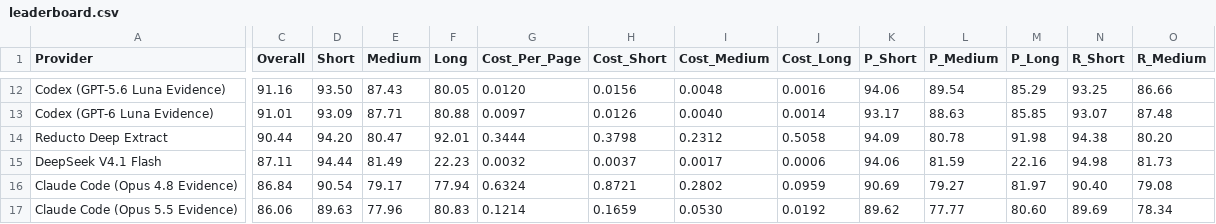
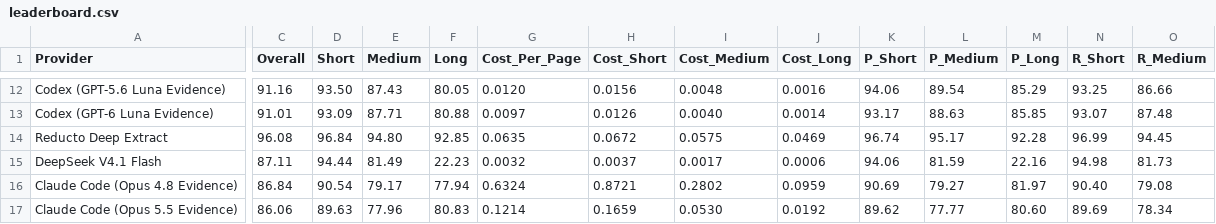
Before and after one commit to run-llama/ExtractBench, a CSV file: leaderboard.csv, drawn as a sheet; only a part is shown, gaps mark what is left out; the diff covers the shown part only; the diff names each change by its address in the sheet, - before the commit and + after, or states it on an @@ line.

Commit message:
Update Reducto Deep Extract leaderboard row (#69)
Refresh the row with Reducto Deep Extract's latest scores and price.

```diff
--- a/leaderboard.csv
+++ b/leaderboard.csv
-C14 (Overall): 90.44
+C14 (Overall): 96.08
-D14 (Short): 94.20
+D14 (Short): 96.84
-E14 (Medium): 80.47
+E14 (Medium): 94.80
-F14 (Long): 92.01
+F14 (Long): 92.85
-G14 (Cost_Per_Page): 0.3444
+G14 (Cost_Per_Page): 0.0635
-H14 (Cost_Short): 0.3798
+H14 (Cost_Short): 0.0672
-I14 (Cost_Medium): 0.2312
+I14 (Cost_Medium): 0.0575
-J14 (Cost_Long): 0.5058
+J14 (Cost_Long): 0.0469
-K14 (P_Short): 94.09
+K14 (P_Short): 96.74
-L14 (P_Medium): 80.78
+L14 (P_Medium): 95.17
-M14 (P_Long): 91.98
+M14 (P_Long): 92.28
-N14 (R_Short): 94.38
+N14 (R_Short): 96.99
-O14 (R_Medium): 80.20
+O14 (R_Medium): 94.45
```
Also changed, not shown: 12 edited cells elsewhere in this file, 1 other file.
